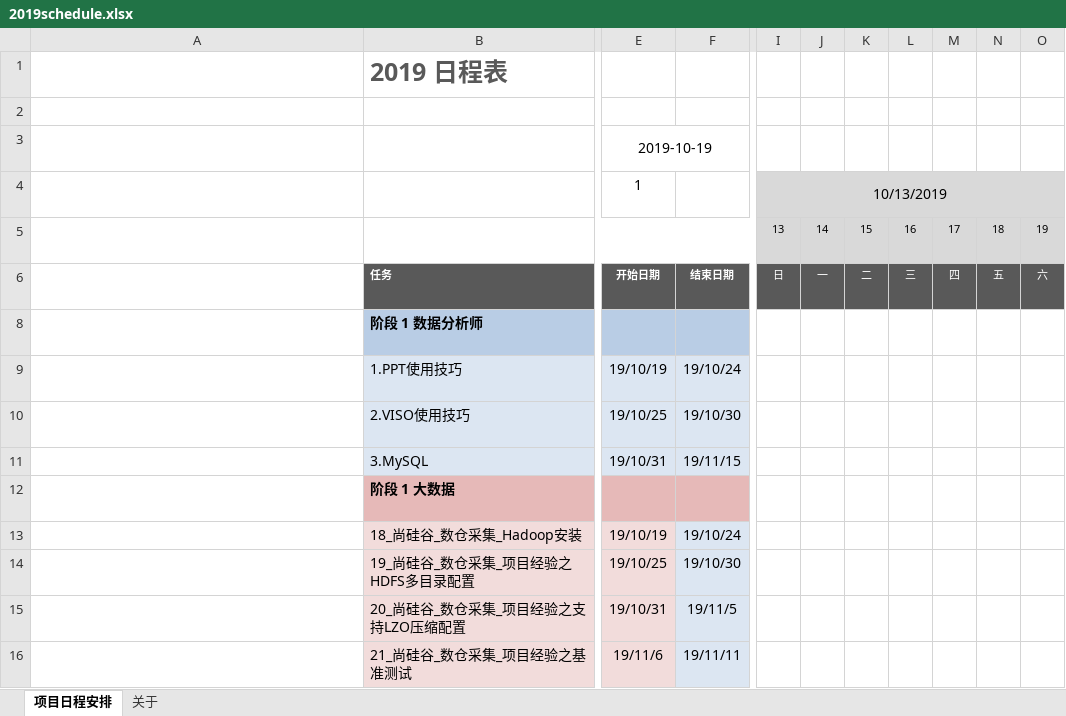
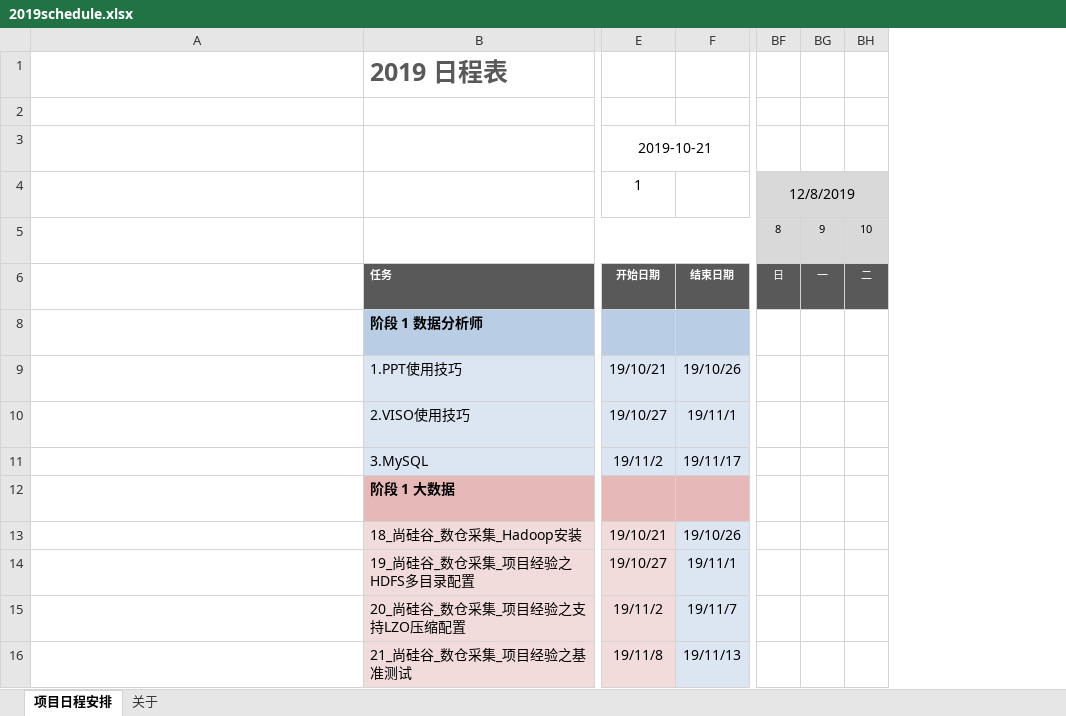
Before and after one commit to yangzhongming/docs, an Excel workbook: 2019schedule.xlsx, sheet 项目日程安排, drawn as a sheet; only a part is shown, gaps mark what is left out; long unchanged cells end in …; values as stored, in another font and other column widths than the file's, no borders; conditional formats not drawn; removed rows and columns are numbered as before the commit, all else as after; the diff covers the shown part only; the diff names each change by its address in the sheet, - before the commit and + after, or states it on an @@ line.

Commit message:
10/21

```diff
--- a/2019schedule.xlsx (sheet 项目日程安排)
+++ b/2019schedule.xlsx (sheet 项目日程安排)
-column I, rows 4-6: 10/13/2019 | 13 | 日
-column J, rows 5-6: 14 | 一
-column K, rows 5-6: 15 | 二
-column L, rows 5-6: 16 | 三
-column M, rows 5-6: 17 | 四
-column N, rows 5-6: 18 | 五
-column O, rows 5-6: 19 | 六
+column BF, rows 4-6: 12/8/2019 | 8 | 日
+column BG, rows 5-6: 9 | 一
+column BH, rows 5-6: 10 | 二
-E3: 2019-10-19
+E3: 2019-10-21
-E9: 19/10/19
+E9: 19/10/21
-F9: 19/10/24
+F9: 19/10/26
-E10: 19/10/25
+E10: 19/10/27
-F10: 19/10/30
+F10: 19/11/1
-E11: 19/10/31
+E11: 19/11/2
-F11: 19/11/15
+F11: 19/11/17
-E13: 19/10/19
+E13: 19/10/21
-F13: 19/10/24
+F13: 19/10/26
-E14: 19/10/25
+E14: 19/10/27
-F14: 19/10/30
+F14: 19/11/1
-E15: 19/10/31
+E15: 19/11/2
-F15: 19/11/5
+F15: 19/11/7
-E16: 19/11/6
+E16: 19/11/8
-F16: 19/11/11
+F16: 19/11/13
```
Also changed, not shown: 4 added columns and 20 edited cells elsewhere in this sheet, formulas that keep their value.
